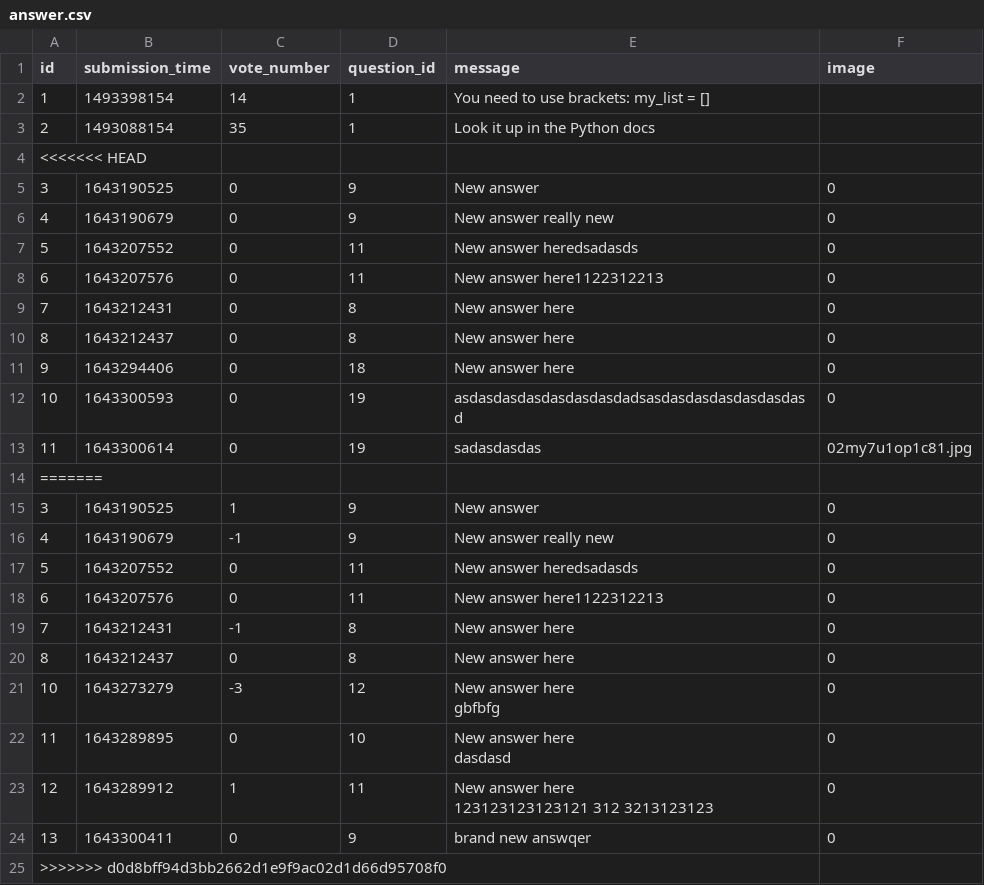
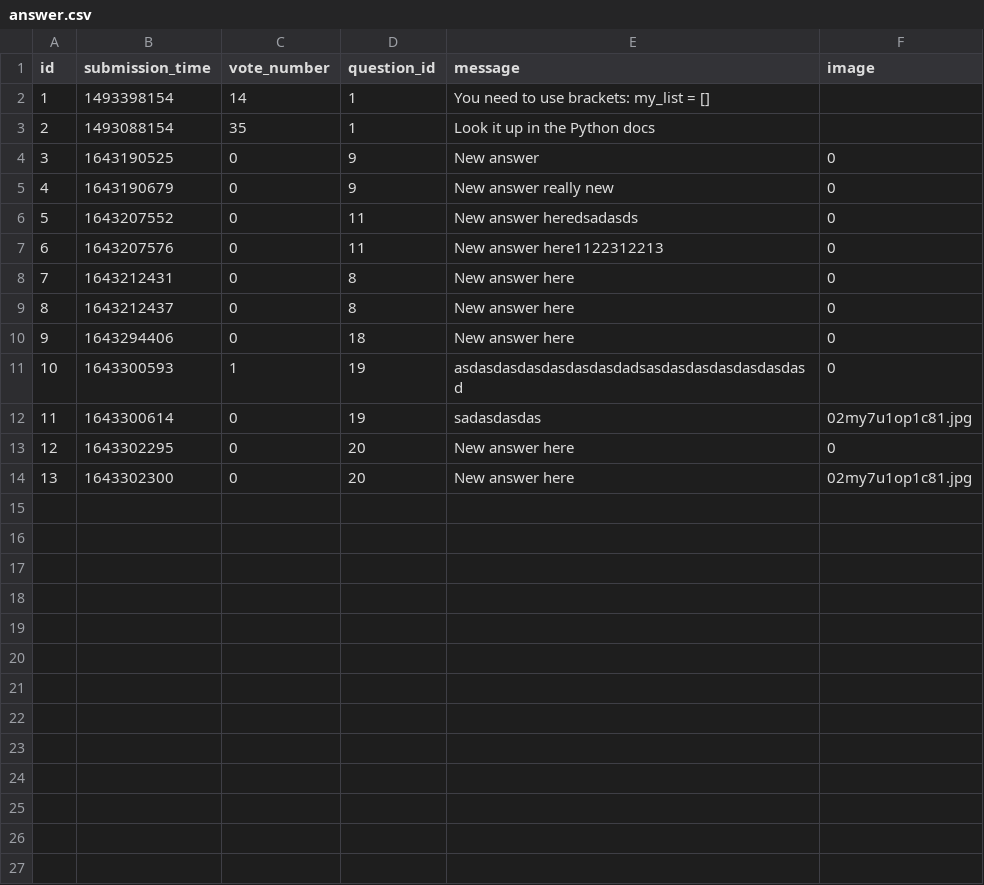
Before and after one commit to karcagiakos/ask-mate-3, a CSV file: sample_data/answer.csv, drawn as a sheet.

```diff
--- a/sample_data/answer.csv
+++ b/sample_data/answer.csv
@@ -3,3 +3,2 @@ id,submission_time,vote_number,question_id,message,image
 2,1493088154,35,1,Look it up in the Python docs,
-<<<<<<< HEAD
 3,1643190525,0,9,New answer,0
@@ -12,19 +11,7 @@ id,submission_time,vote_number,question_id,message,image
 ",0
-10,1643300593,0,19,asdasdasdasdasdasdasdadsasdasdasdasdasdasdasd,0
+10,1643300593,1,19,asdasdasdasdasdasdasdadsasdasdasdasdasdasdasd,0
 11,1643300614,0,19,sadasdasdas,02my7u1op1c81.jpg
-=======
-3,1643190525,1,9,New answer,0
-4,1643190679,-1,9,New answer really new,0
-5,1643207552,0,11,New answer heredsadasds,0
-6,1643207576,0,11,New answer here1122312213,0
-7,1643212431,-1,8,New answer here,0
-8,1643212437,0,8,New answer here,0
-10,1643273279,-3,12,"New answer here
-gbfbfg",0
-11,1643289895,0,10,"New answer here
-dasdasd",0
-12,1643289912,1,11,"New answer here
- 123123123123121 312 3213123123",0
-13,1643300411,0,9,"brand new answqer
-",0
->>>>>>> d0d8bff94d3bb2662d1e9f9ac02d1d66d95708f0
+12,1643302295,0,20,"New answer here
+",0
+13,1643302300,0,20,"New answer here
+",02my7u1op1c81.jpg
```
Also changed, not shown: sample_data/question.csv, 4 other files.
